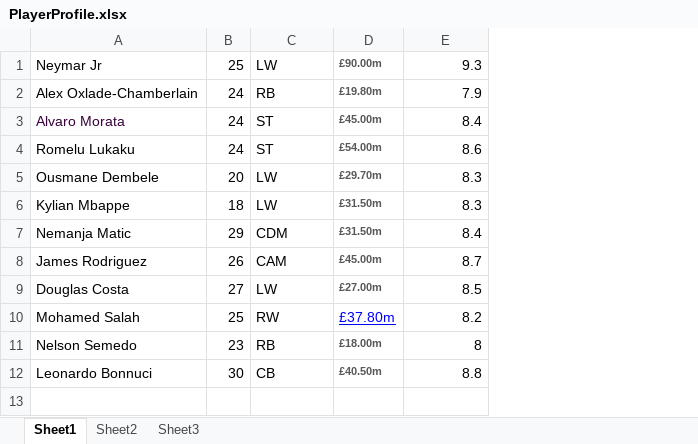
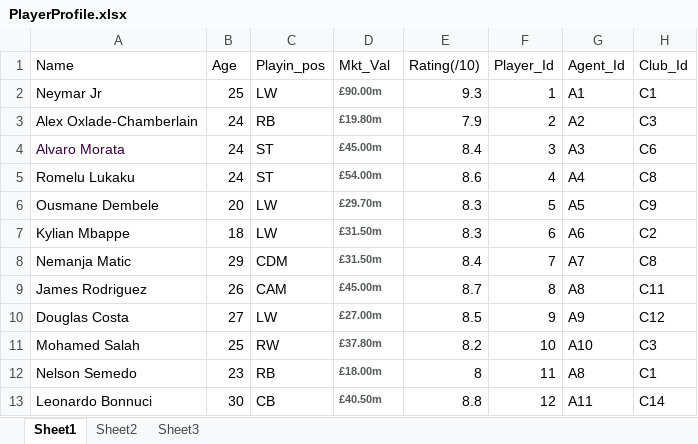
Before and after one commit to Anthrino/DWM_Prax, an Excel workbook: PlayerProfile.xlsx, sheet Sheet1, drawn as a sheet; values as stored, in another font and other column widths than the file's, no borders; addresses are those after the commit; the diff names each change by its address in the sheet, - before the commit and + after, or states it on an @@ line.

Commit message:
Data ETL Completed.

```diff
--- a/PlayerProfile.xlsx (sheet Sheet1)
+++ b/PlayerProfile.xlsx (sheet Sheet1)
+column F, rows 2-13: 1 | 2 | 3 | 4 | 5 | 6 | 7 | 8 | 9 | 10 | 11 | 12
+column G, rows 2-13: A1 | A2 | A3 | A4 | A5 | A6 | A7 | A8 | A9 | A10 | A8 | A11
+column H, rows 2-13: C1 | C3 | C6 | C8 | C9 | C2 | C8 | C11 | C12 | C3 | C1 | C14
+row 1: Name | Age | Playin_pos | Mkt_Val | Rating(/10) | Player_Id | Agent_Id | Club_Id
@@ D11 bold: off → on, underline: on → off, text colour: #0000FF → #57585A, text size: smaller @@
```
Also changed, not shown: 6 other files.
